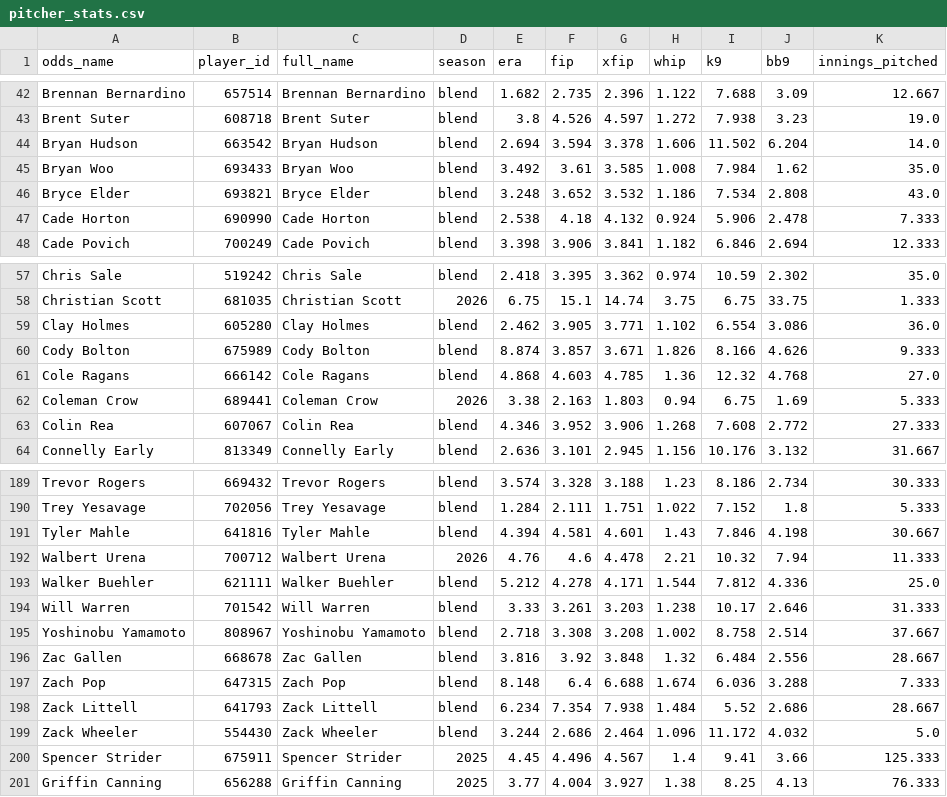
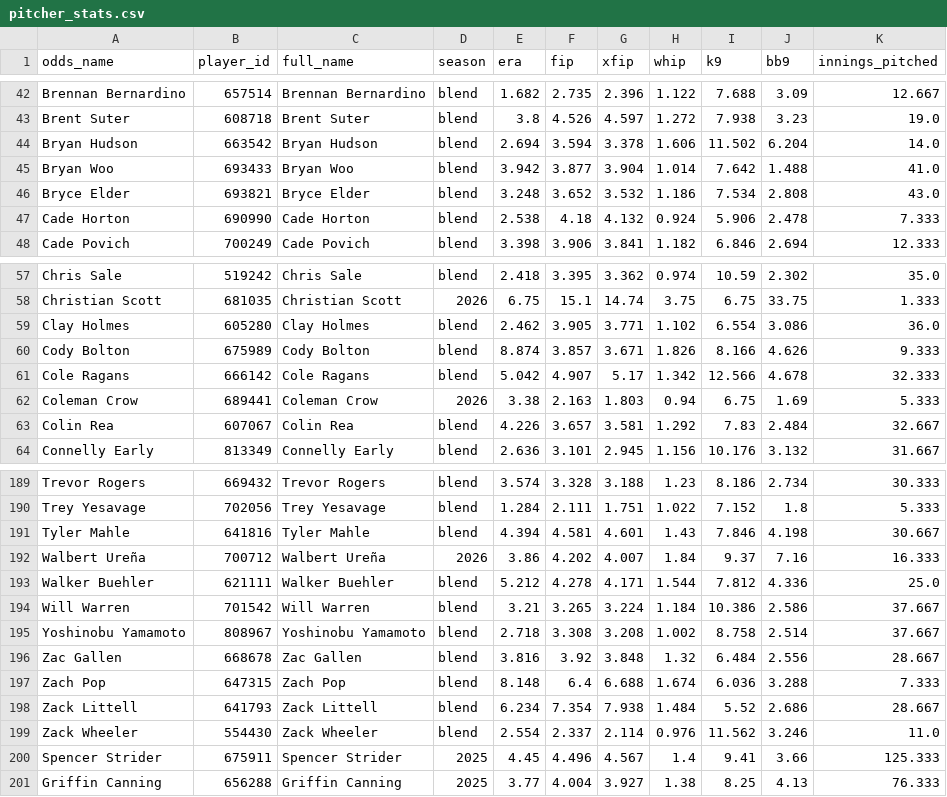
Before and after one commit to DaSeipel/bettingsim, a CSV file: data/mlb/pitcher_stats.csv, drawn as a sheet; only a part is shown, gaps mark what is left out; the diff covers the shown part only.

```diff
--- a/data/mlb/pitcher_stats.csv
+++ b/data/mlb/pitcher_stats.csv
@@ -44,3 +44,3 @@ Brent Suter,608718,Brent Suter,blend,3.8,4.526,4.597,1.272,7.938,3.23,19.0
 Bryan Hudson,663542,Bryan Hudson,blend,2.694,3.594,3.378,1.606,11.502,6.204,14.0
-Bryan Woo,693433,Bryan Woo,blend,3.492,3.61,3.585,1.008,7.984,1.62,35.0
+Bryan Woo,693433,Bryan Woo,blend,3.942,3.877,3.904,1.014,7.642,1.488,41.0
 Bryce Elder,693821,Bryce Elder,blend,3.248,3.652,3.532,1.186,7.534,2.808,43.0
@@ -60,5 +60,5 @@ Clay Holmes,605280,Clay Holmes,blend,2.462,3.905,3.771,1.102,6.554,3.086,36.0
 Cody Bolton,675989,Cody Bolton,blend,8.874,3.857,3.671,1.826,8.166,4.626,9.333
-Cole Ragans,666142,Cole Ragans,blend,4.868,4.603,4.785,1.36,12.32,4.768,27.0
+Cole Ragans,666142,Cole Ragans,blend,5.042,4.907,5.17,1.342,12.566,4.678,32.333
 Coleman Crow,689441,Coleman Crow,2026,3.38,2.163,1.803,0.94,6.75,1.69,5.333
-Colin Rea,607067,Colin Rea,blend,4.346,3.952,3.906,1.268,7.608,2.772,27.333
+Colin Rea,607067,Colin Rea,blend,4.226,3.657,3.581,1.292,7.83,2.484,32.667
 Connelly Early,813349,Connelly Early,blend,2.636,3.101,2.945,1.156,10.176,3.132,31.667
@@ -191,5 +191,5 @@ Trey Yesavage,702056,Trey Yesavage,blend,1.284,2.111,1.751,1.022,7.152,1.8,5.333
 Tyler Mahle,641816,Tyler Mahle,blend,4.394,4.581,4.601,1.43,7.846,4.198,30.667
-Walbert Urena,700712,Walbert Urena,2026,4.76,4.6,4.478,2.21,10.32,7.94,11.333
+Walbert Ureña,700712,Walbert Ureña,2026,3.86,4.202,4.007,1.84,9.37,7.16,16.333
 Walker Buehler,621111,Walker Buehler,blend,5.212,4.278,4.171,1.544,7.812,4.336,25.0
-Will Warren,701542,Will Warren,blend,3.33,3.261,3.203,1.238,10.17,2.646,31.333
+Will Warren,701542,Will Warren,blend,3.21,3.265,3.224,1.184,10.386,2.586,37.667
 Yoshinobu Yamamoto,808967,Yoshinobu Yamamoto,blend,2.718,3.308,3.208,1.002,8.758,2.514,37.667
@@ -198,3 +198,3 @@ Zach Pop,647315,Zach Pop,blend,8.148,6.4,6.688,1.674,6.036,3.288,7.333
 Zack Littell,641793,Zack Littell,blend,6.234,7.354,7.938,1.484,5.52,2.686,28.667
-Zack Wheeler,554430,Zack Wheeler,blend,3.244,2.686,2.464,1.096,11.172,4.032,5.0
+Zack Wheeler,554430,Zack Wheeler,blend,2.554,2.337,2.114,0.976,11.562,3.246,11.0
 Spencer Strider,675911,Spencer Strider,2025,4.45,4.496,4.567,1.4,9.41,3.66,125.333
```
Also changed, not shown: 105 edited cells elsewhere in this file, 2 other files.
